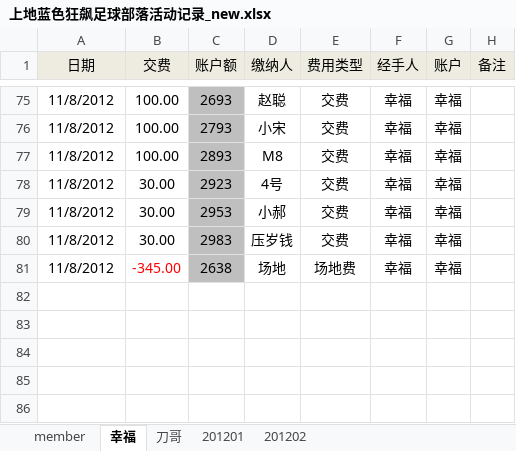
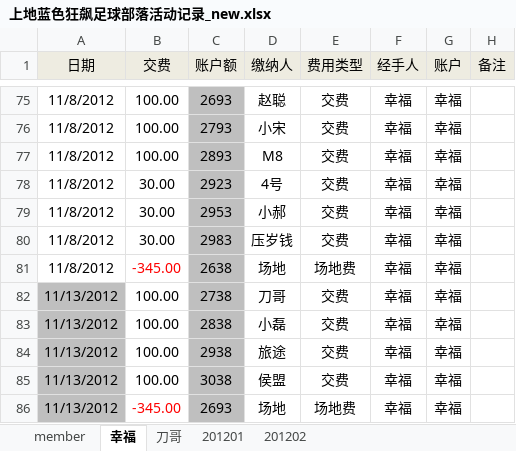
Before and after one commit to jackba/weathervcm, an Excel workbook: house/上地蓝色狂飙足球部落活动记录_new.xlsx, sheet 幸福, drawn as a sheet; only a part is shown, gaps mark what is left out; values as stored, in another font and other column widths than the file's, no borders; the diff names each change by its address in the sheet, - before the commit and + after, or states it on an @@ line.

```diff
--- a/house/上地蓝色狂飙足球部落活动记录_new.xlsx (sheet 幸福)
+++ b/house/上地蓝色狂飙足球部落活动记录_new.xlsx (sheet 幸福)
+row 82: 11/13/2012 | 100.00 | 2738 | 刀哥 | 交费 | 幸福 | 幸福
+row 83: 11/13/2012 | 100.00 | 2838 | 小磊 | 交费 | 幸福 | 幸福
+row 84: 11/13/2012 | 100.00 | 2938 | 旅途 | 交费 | 幸福 | 幸福
+row 85: 11/13/2012 | 100.00 | 3038 | 侯盟 | 交费 | 幸福 | 幸福
+row 86: 11/13/2012 | -345.00 | 2693 | 场地 | 场地费 | 幸福 | 幸福
```
Also changed, not shown: sheet member, sheet 201201.
